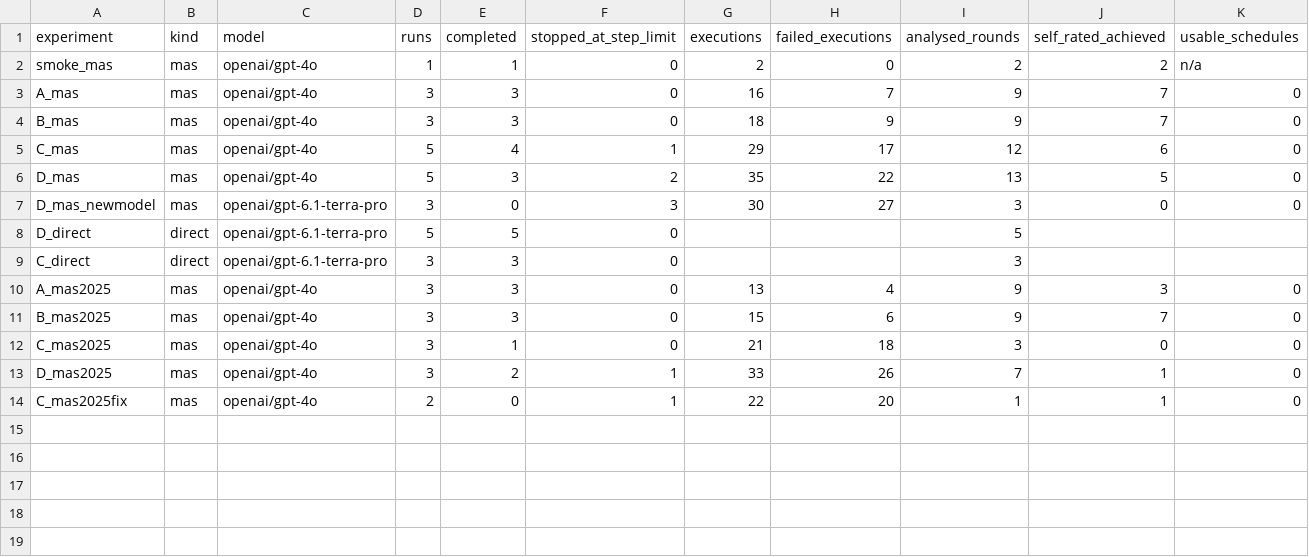
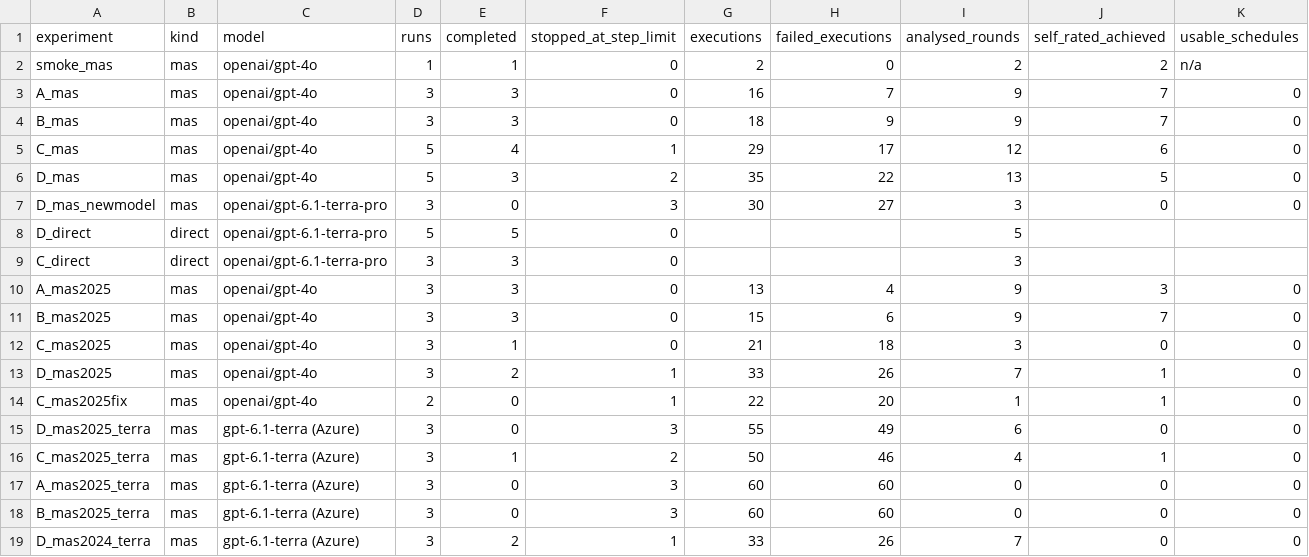
Before and after one commit to GPT-Laboratory/aiming_for_productivity_staff_scheduling_pilot_evaluation, a CSV file: results/experiments_summary.csv, drawn as a sheet; only a part is shown; rows hold the shown columns only; the diff names each change by its address in the sheet, - before the commit and + after, or states it on an @@ line.

```diff
--- a/results/experiments_summary.csv
+++ b/results/experiments_summary.csv
+row 15: D_mas2025_terra | mas | gpt-6.1-terra (Azure) | 3 | 0 | 3 | 55 | 49 | 6 | 0 | 0
+row 16: C_mas2025_terra | mas | gpt-6.1-terra (Azure) | 3 | 1 | 2 | 50 | 46 | 4 | 1 | 0
+row 17: A_mas2025_terra | mas | gpt-6.1-terra (Azure) | 3 | 0 | 3 | 60 | 60 | 0 | 0 | 0
+row 18: B_mas2025_terra | mas | gpt-6.1-terra (Azure) | 3 | 0 | 3 | 60 | 60 | 0 | 0 | 0
+row 19: D_mas2024_terra | mas | gpt-6.1-terra (Azure) | 3 | 2 | 1 | 33 | 26 | 7 | 0 | 0
```
Also changed, not shown: results/direct_llm_runs.csv, 2 other files.
